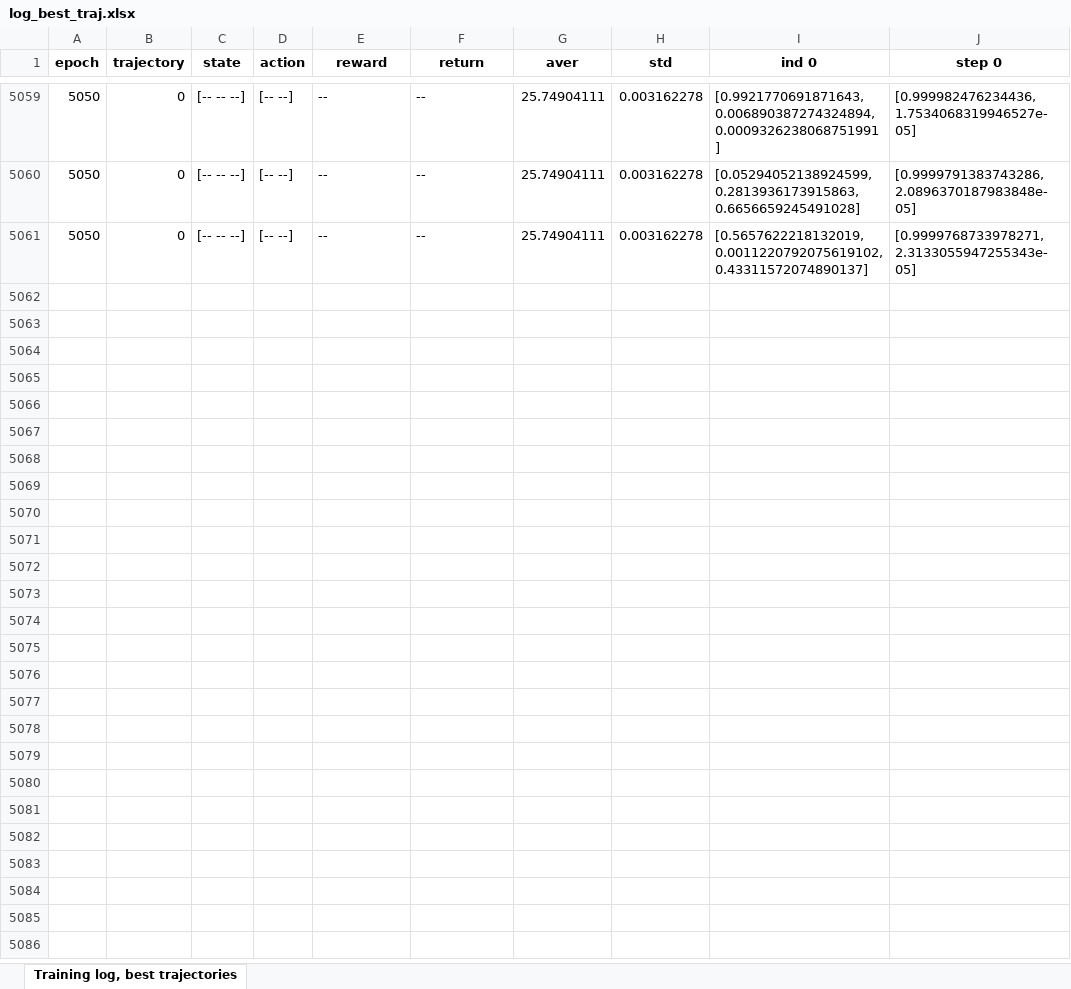
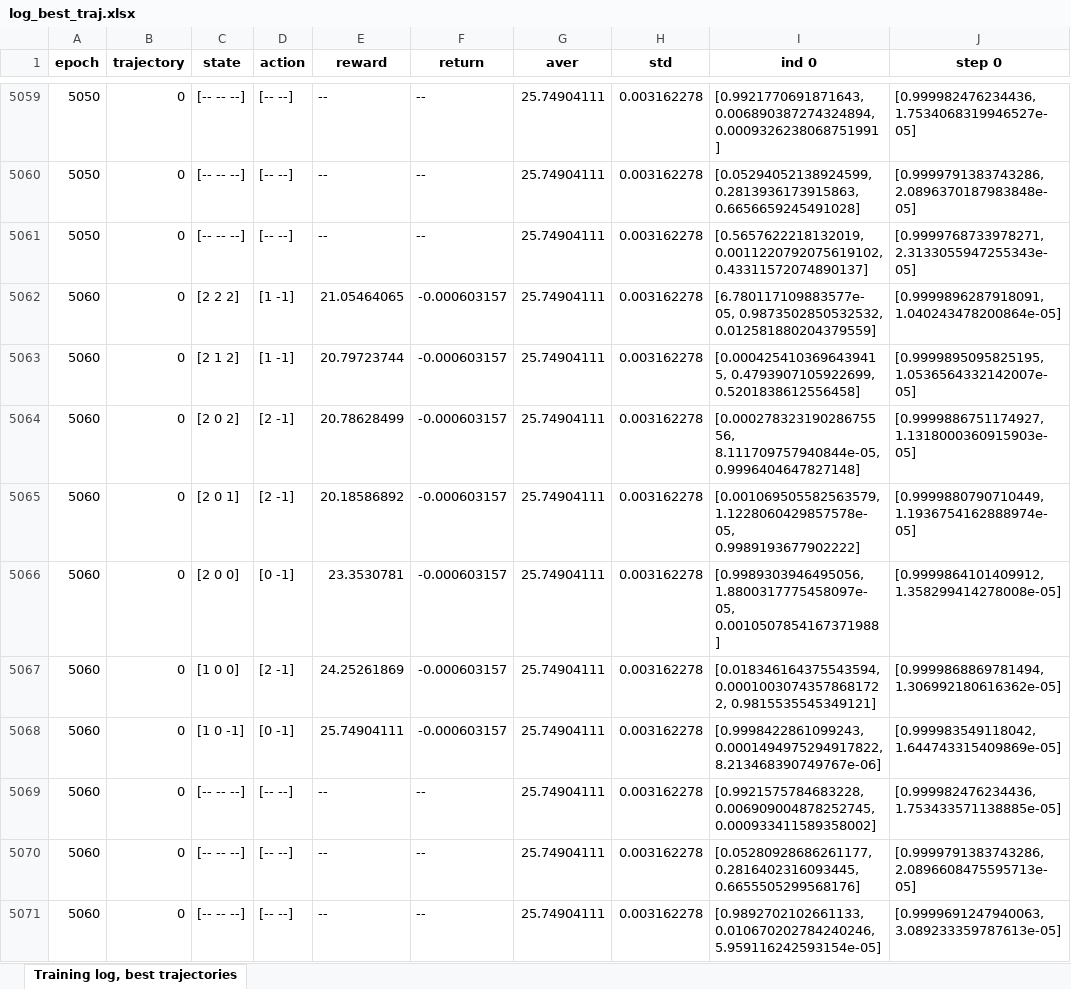
Before and after one commit to AlexDegt/Non-linear-terms-discrete-search, an Excel workbook: experiments/pg/return_discount_increment/debug_max_rew_mlp_small_batch_10k_epochs/log_best_traj.xlsx, sheet Training log, best trajectories, drawn as a sheet; only a part is shown, gaps mark what is left out; values as stored, in another font and other column widths than the file's, no borders; the diff names each change by its address in the sheet, - before the commit and + after, or states it on an @@ line.

Commit message:
Debug jumps one more

```diff
--- a/experiments/pg/return_discount_increment/debug_max_rew_mlp_small_batch_10k_epochs/log_best_traj.xlsx (sheet Training log, best trajectories)
+++ b/experiments/pg/return_discount_increment/debug_max_rew_mlp_small_batch_10k_epochs/log_best_traj.xlsx (sheet Training log, best trajectories)
+row 5062: 5060 | 0 | [2 2 2] | [1 -1] | 21.05464065 | -0.000603157 | 25.74904111 | 0.003162278 | [6.780117109883577e-05, 0.9873502850532532, 0.012581880204379559] | [0.9999896287918091, 1.040243478200864e-05]
+row 5063: 5060 | 0 | [2 1 2] | [1 -1] | 20.79723744 | -0.000603157 | 25.74904111 | 0.003162278 | [0.0004254103696439415, 0.4793907105922699, 0.5201838612556458] | [0.9999895095825195, 1.0536564332142007e-05]
+row 5064: 5060 | 0 | [2 0 2] | [2 -1] | 20.78628499 | -0.000603157 | 25.74904111 | 0.003162278 | [0.00027832319028675556, 8.111709757940844e-05, 0.9996404647827148] | [0.9999886751174927, 1.1318000360915903e-05]
+row 5065: 5060 | 0 | [2 0 1] | [2 -1] | 20.18586892 | -0.000603157 | 25.74904111 | 0.003162278 | [0.001069505582563579, 1.1228060429857578e-05, 0.9989193677902222] | [0.9999880790710449, 1.1936754162888974e-05]
+row 5066: 5060 | 0 | [2 0 0] | [0 -1] | 23.3530781 | -0.000603157 | 25.74904111 | 0.003162278 | [0.9989303946495056, 1.8800317775458097e-05, 0.0010507854167371988] | [0.9999864101409912, 1.358299414278008e-05]
+row 5067: 5060 | 0 | [1 0 0] | [2 -1] | 24.25261869 | -0.000603157 | 25.74904111 | 0.003162278 | [0.018346164375543594, 0.00010030743578681722, 0.9815535545349121] | [0.9999868869781494, 1.306992180616362e-05]
+row 5068: 5060 | 0 | [1 0 -1] | [0 -1] | 25.74904111 | -0.000603157 | 25.74904111 | 0.003162278 | [0.9998422861099243, 0.0001494975294917822, 8.213468390749767e-06] | [0.999983549118042, 1.644743315409869e-05]
+row 5069: 5060 | 0 | [-- -- --] | [-- --] | -- | -- | 25.74904111 | 0.003162278 | [0.9921575784683228, 0.006909004878252745, 0.000933411589358002] | [0.999982476234436, 1.753433571138885e-05]
+row 5070: 5060 | 0 | [-- -- --] | [-- --] | -- | -- | 25.74904111 | 0.003162278 | [0.05280928686261177, 0.2816402316093445, 0.6655505299568176] | [0.9999791383743286, 2.0896608475595713e-05]
+row 5071: 5060 | 0 | [-- -- --] | [-- --] | -- | -- | 25.74904111 | 0.003162278 | [0.9892702102661133, 0.010670202784240246, 5.959116242593154e-05] | [0.9999691247940063, 3.089233359787613e-05]
```
Also changed, not shown: experiments/pg/return_discount_increment/debug_max_rew_mlp_small_batch_10k_epochs/log.xlsx, experiments/pg/return_discount_increment/debug_max_rew_mlp_small_batch_10k_epochs/oracle_buffer.xlsx, 12 other files.
